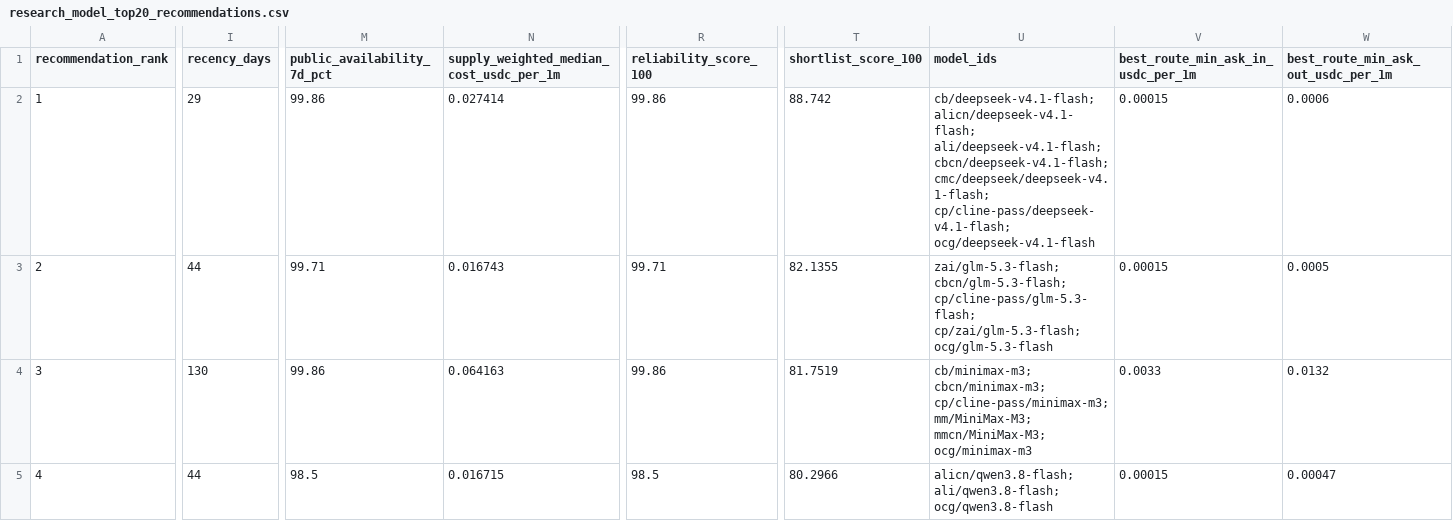
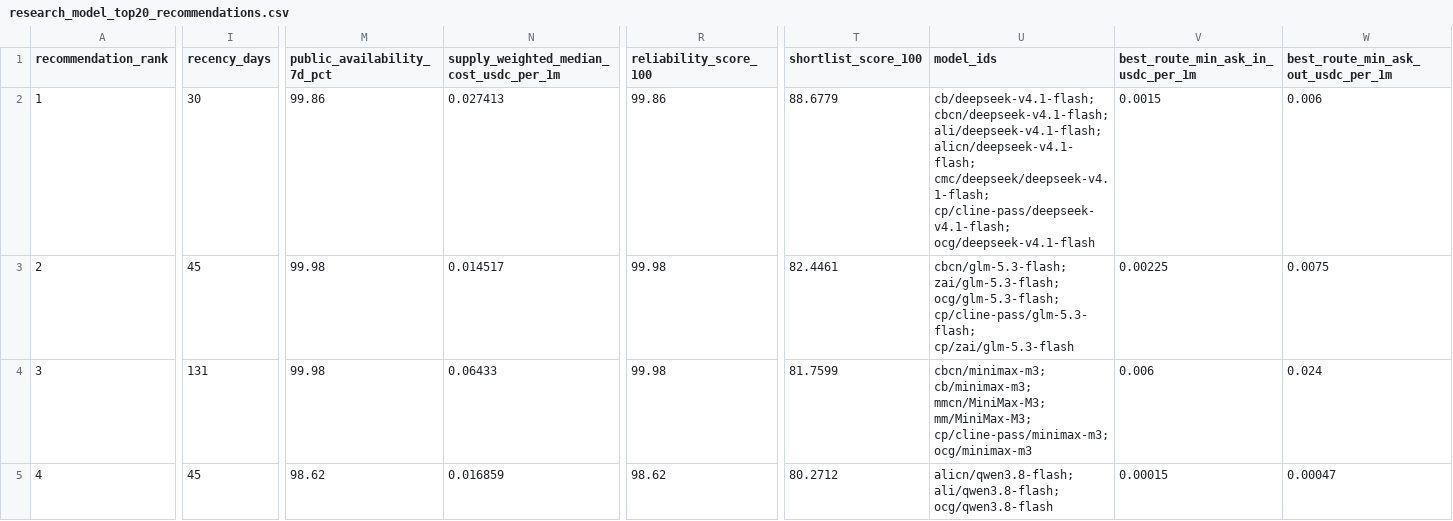
Before and after one commit to Pukujan/inference-recommendation-engine, a CSV file: operational/telemetry/gravebuster/pipeline/ihub/lists/research_model_top20_recommendations.csv, drawn as a sheet; only a part is shown, gaps mark what is left out; the diff covers the shown part only; the diff names each change by its address in the sheet, - before the commit and + after, or states it on an @@ line.

```diff
--- a/operational/telemetry/gravebuster/pipeline/ihub/lists/research_model_top20_recommendations.csv
+++ b/operational/telemetry/gravebuster/pipeline/ihub/lists/research_model_top20_recommendations.csv
-I2 (recency_days): 29
+I2 (recency_days): 30
-N2: 0.027414
+N2: 0.027413
-T2 (shortlist_score_100): 88.742
+T2 (shortlist_score_100): 88.6779
-U2 (model_ids): cb/deepseek-v4.1-flash; alicn/deepseek-v4.1-flash; ali/deepseek-v4.1-flash; cbcn/deepseek-v4.1-flash; cmc/deepseek/deepseek-v4.1-flash; cp/cline-pass/deepseek-v4.1-flash;…
+U2 (model_ids): cb/deepseek-v4.1-flash; cbcn/deepseek-v4.1-flash; ali/deepseek-v4.1-flash; alicn/deepseek-v4.1-flash; cmc/deepseek/deepseek-v4.1-flash; cp/cline-pass/deepseek-v4.1-flash;…
-V2: 0.00015
+V2: 0.0015
-W2: 0.0006
+W2: 0.006
-I3 (recency_days): 44
+I3 (recency_days): 45
-M3 (public_availability_7d_pct): 99.71
+M3 (public_availability_7d_pct): 99.98
-N3: 0.016743
+N3: 0.014517
-R3 (reliability_score_100): 99.71
+R3 (reliability_score_100): 99.98
-T3 (shortlist_score_100): 82.1355
+T3 (shortlist_score_100): 82.4461
-U3 (model_ids): zai/glm-5.3-flash; cbcn/glm-5.3-flash; cp/cline-pass/glm-5.3-flash; cp/zai/glm-5.3-flash; ocg/glm-5.3-flash
+U3 (model_ids): cbcn/glm-5.3-flash; zai/glm-5.3-flash; ocg/glm-5.3-flash; cp/cline-pass/glm-5.3-flash; cp/zai/glm-5.3-flash
-V3: 0.00015
+V3: 0.00225
-W3: 0.0005
+W3: 0.0075
-I4 (recency_days): 130
+I4 (recency_days): 131
-M4 (public_availability_7d_pct): 99.86
+M4 (public_availability_7d_pct): 99.98
-N4: 0.064163
+N4: 0.06433
-R4 (reliability_score_100): 99.86
+R4 (reliability_score_100): 99.98
-T4 (shortlist_score_100): 81.7519
+T4 (shortlist_score_100): 81.7599
-U4 (model_ids): cb/minimax-m3; cbcn/minimax-m3; cp/cline-pass/minimax-m3; mm/MiniMax-M3; mmcn/MiniMax-M3; ocg/minimax-m3
+U4 (model_ids): cbcn/minimax-m3; cb/minimax-m3; mmcn/MiniMax-M3; mm/MiniMax-M3; cp/cline-pass/minimax-m3; ocg/minimax-m3
-V4: 0.0033
+V4: 0.006
-W4: 0.0132
+W4: 0.024
-I5 (recency_days): 44
+I5 (recency_days): 45
-M5 (public_availability_7d_pct): 98.5
+M5 (public_availability_7d_pct): 98.62
-N5: 0.016715
+N5: 0.016859
-R5 (reliability_score_100): 98.5
+R5 (reliability_score_100): 98.62
-T5 (shortlist_score_100): 80.2966
+T5 (shortlist_score_100): 80.2712
```
Also changed, not shown: 1 added row, 1 removed row and 123 edited cells elsewhere in this file, operational/telemetry/gravebuster/pipeline/ihub/lists/research_model_frontier_recommendations.csv, operational/telemetry/gravebuster/pipeline/ihub/lists/research_model_frontier_routes.csv, 11 other files.
